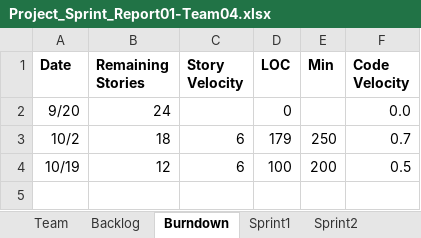
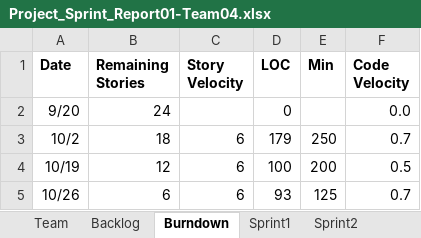
Before and after one commit to deepaCodes/DPS-04, an Excel workbook: Project_Sprint_Report01-Team04.xlsx, sheet Burndown, drawn as a sheet; values as stored, in another font and other column widths than the file's, no borders; charts and pictures not drawn; the diff names each change by its address in the sheet, - before the commit and + after, or states it on an @@ line.

```diff
--- a/Project_Sprint_Report01-Team04.xlsx (sheet Burndown)
+++ b/Project_Sprint_Report01-Team04.xlsx (sheet Burndown)
+row 5: 10/26 | 6 | 6 | 93 | 125 | 0.7
```
Also changed, not shown: sheet Sprint3, sheet Backlog, sheet Sprint4, charts or pictures, 12 other files.
